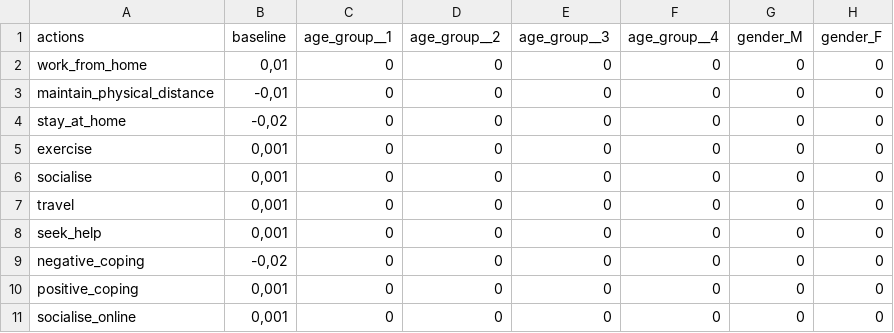
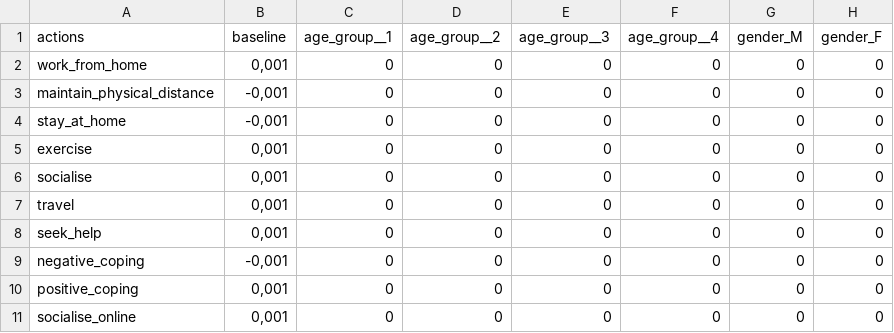
Before and after one commit to covid19ABM/comma, a CSV file: parameters/actions_effects_on_mh.csv, drawn as a sheet; only a part is shown; the diff names each change by its address in the sheet, - before the commit and + after, or states it on an @@ line.

```diff
--- a/parameters/actions_effects_on_mh.csv
+++ b/parameters/actions_effects_on_mh.csv
-B2 (baseline): 0,01
+B2 (baseline): 0,001
-B3 (baseline): -0,01
+B3 (baseline): -0,001
-B4 (baseline): -0,02
+B4 (baseline): -0,001
-B9 (baseline): -0,02
+B9 (baseline): -0,001
```
Also changed, not shown: 3 other files.
